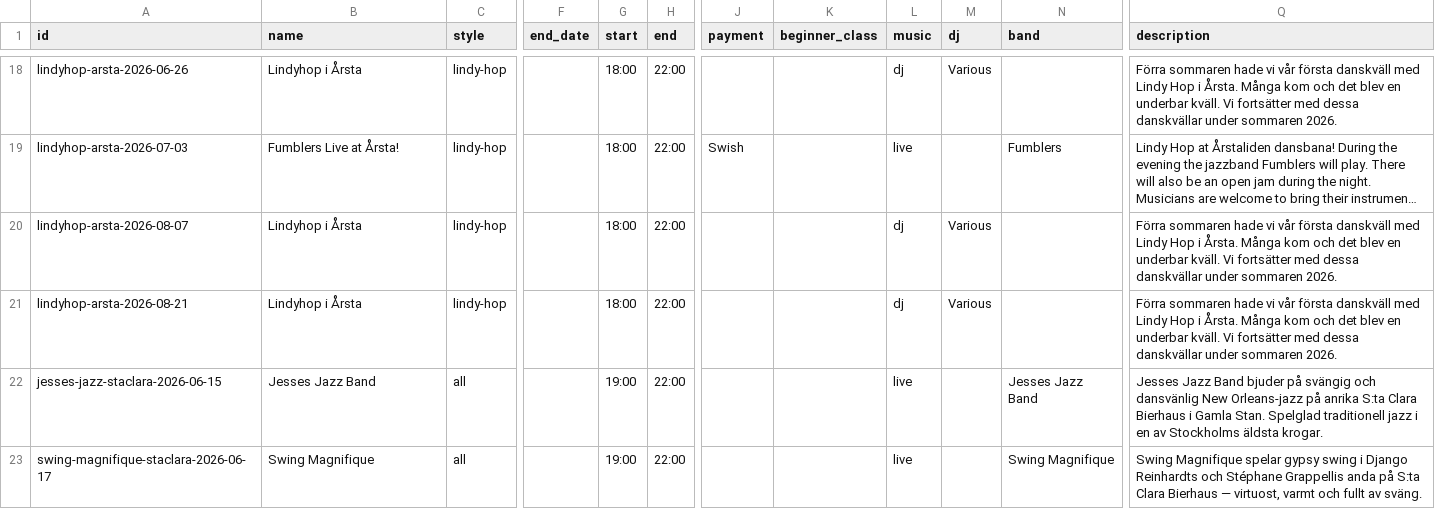
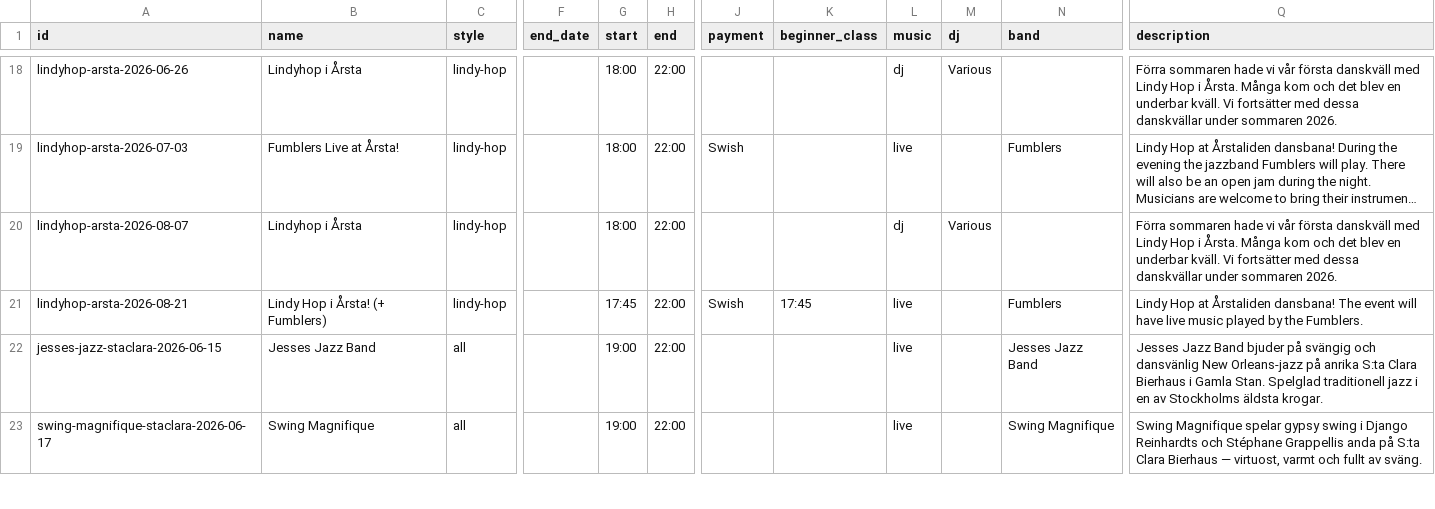
Before and after one commit to ranveeraggarwal/swsthlm, a CSV file: data/oneoffs.csv, drawn as a sheet; only a part is shown, gaps mark what is left out; long unchanged cells end in …; the diff names each change by its address in the sheet, - before the commit and + after, or states it on an @@ line.

```diff
--- a/data/oneoffs.csv
+++ b/data/oneoffs.csv
-B21 (name): Lindyhop i Årsta
+B21 (name): Lindy Hop i Årsta! (+ Fumblers)
-G21 (start): 18:00
+G21 (start): 17:45
-J21 (payment): (empty)
+J21 (payment): Swish
-K21 (beginner_class): (empty)
+K21 (beginner_class): 17:45
-L21 (music): dj
+L21 (music): live
-M21 (dj): Various
+M21 (dj): (empty)
-N21 (band): (empty)
+N21 (band): Fumblers
-Q21 (description): Förra sommaren hade vi vår första danskväll med Lindy Hop i Årsta. Många kom och det blev en underbar kväll. Vi fortsätter med dessa danskvällar under sommaren 2026.
+Q21 (description): Lindy Hop at Årstaliden dansbana! The event will have live music played by the Fumblers.
```
